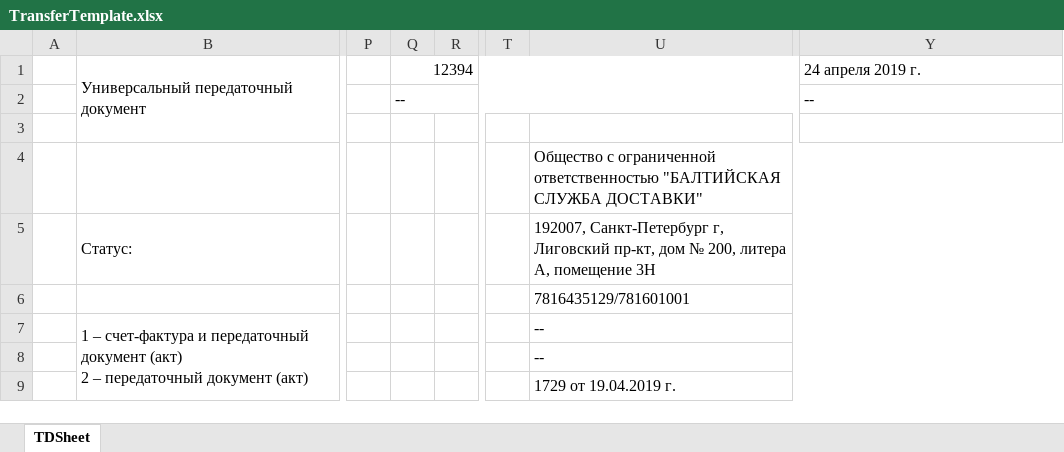
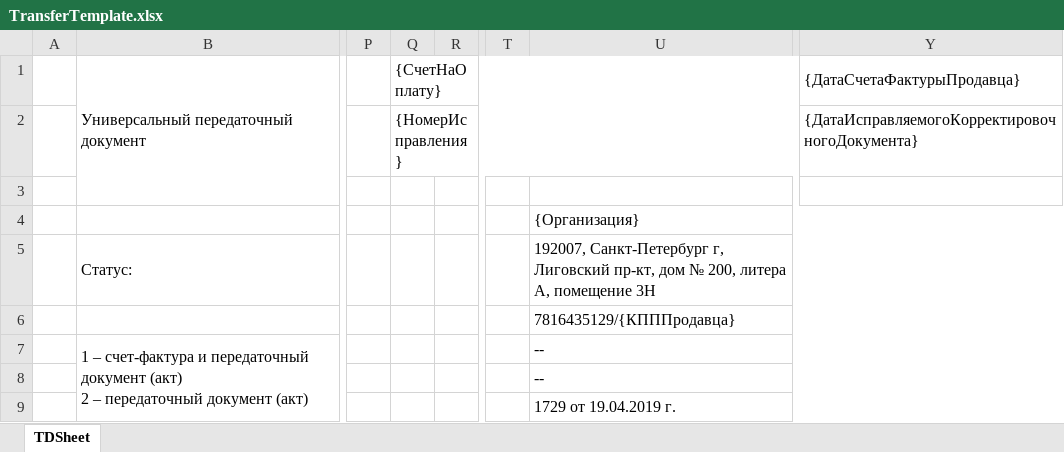
Before and after one commit to Brainor-corp/bsd, an Excel workbook: public/templates/TransferTemplate.xlsx, sheet TDSheet, drawn as a sheet; only a part is shown, gaps mark what is left out; values as stored, in another font and other column widths than the file's, no cell formats; charts and pictures not drawn; the diff covers the shown part only; the diff names each change by its address in the sheet, - before the commit and + after, or states it on an @@ line.

```diff
--- a/public/templates/TransferTemplate.xlsx (sheet TDSheet)
+++ b/public/templates/TransferTemplate.xlsx (sheet TDSheet)
-Q1: 12394
+Q1: {СчетНаОплату}
-Y1: 24 апреля 2019 г.
+Y1: {ДатаСчетаФактурыПродавца}
-Q2: --
+Q2: {НомерИсправления}
-Y2: --
+Y2: {ДатаИсправляемогоКорректировочногоДокумента}
-U4: Общество с ограниченной ответственностью "БАЛТИЙСКАЯ СЛУЖБА ДОСТАВКИ"
+U4: {Организация}
-U6: 7816435129/781601001
+U6: 7816435129/{КПППродавца}
```
Also changed, not shown: 1 removed row and 13 edited cells elsewhere in this sheet, cell formats, charts or pictures, 5 other files.
